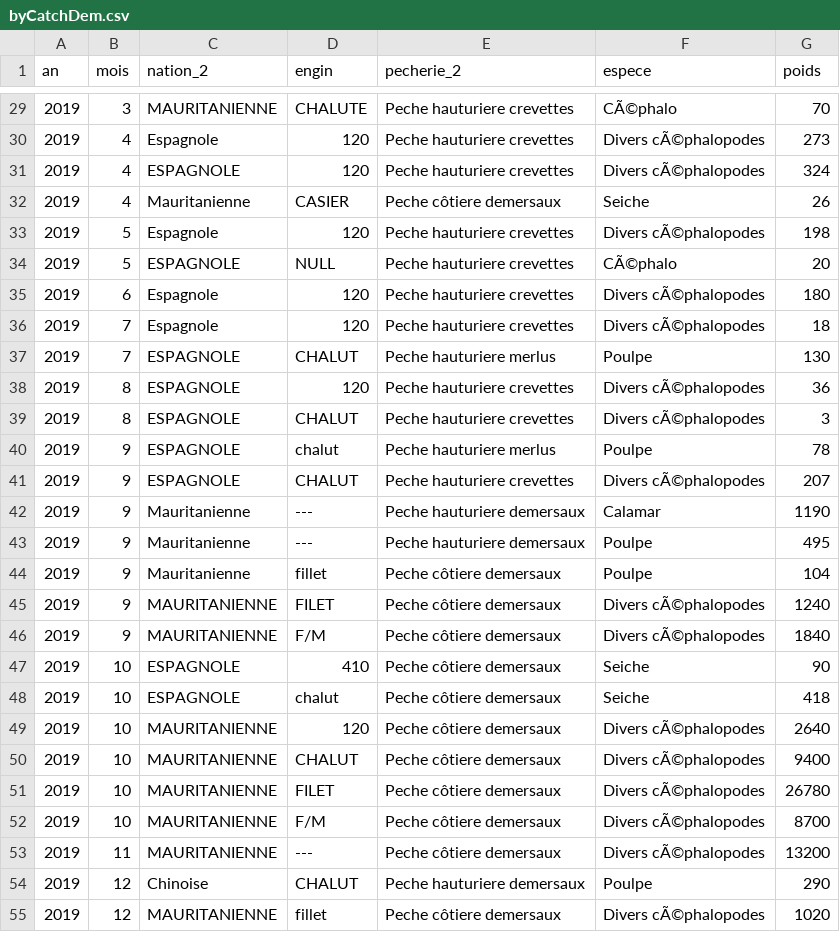
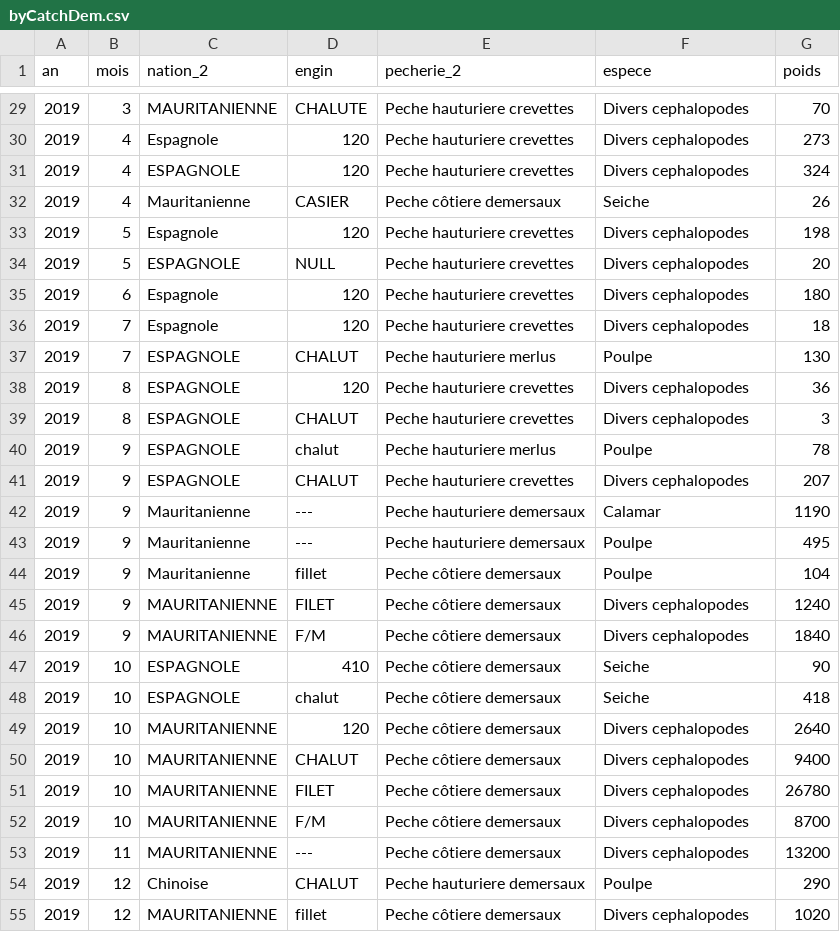
Before and after one commit to abambad/GT10_GDEM, a CSV file: data/byCatchDem.csv, drawn as a sheet; only a part is shown, gaps mark what is left out; the diff covers the shown part only.

```diff
--- a/data/byCatchDem.csv
+++ b/data/byCatchDem.csv
@@ -29,14 +29,14 @@ an;mois;nation_2;engin;pecherie_2;espece;poids
-2019;3;MAURITANIENNE;CHALUTE;Peche hauturiere crevettes;CÃ©phalo;70
-2019;4;Espagnole;120;Peche hauturiere crevettes;Divers cÃ©phalopodes;273
-2019;4;ESPAGNOLE;120;Peche hauturiere crevettes;Divers cÃ©phalopodes;324
+2019;3;MAURITANIENNE;CHALUTE;Peche hauturiere crevettes;Divers cephalopodes;70
+2019;4;Espagnole;120;Peche hauturiere crevettes;Divers cephalopodes;273
+2019;4;ESPAGNOLE;120;Peche hauturiere crevettes;Divers cephalopodes;324
 2019;4;Mauritanienne;CASIER;Peche côtiere demersaux;Seiche;26
-2019;5;Espagnole;120;Peche hauturiere crevettes;Divers cÃ©phalopodes;198
-2019;5;ESPAGNOLE;NULL;Peche hauturiere crevettes;CÃ©phalo;20
-2019;6;Espagnole;120;Peche hauturiere crevettes;Divers cÃ©phalopodes;180
-2019;7;Espagnole;120;Peche hauturiere crevettes;Divers cÃ©phalopodes;18
+2019;5;Espagnole;120;Peche hauturiere crevettes;Divers cephalopodes;198
+2019;5;ESPAGNOLE;NULL;Peche hauturiere crevettes;Divers cephalopodes;20
+2019;6;Espagnole;120;Peche hauturiere crevettes;Divers cephalopodes;180
+2019;7;Espagnole;120;Peche hauturiere crevettes;Divers cephalopodes;18
 2019;7;ESPAGNOLE;CHALUT;Peche hauturiere merlus;Poulpe;130
-2019;8;ESPAGNOLE;120;Peche hauturiere crevettes;Divers cÃ©phalopodes;36
-2019;8;ESPAGNOLE;CHALUT;Peche hauturiere crevettes;Divers cÃ©phalopodes;3
+2019;8;ESPAGNOLE;120;Peche hauturiere crevettes;Divers cephalopodes;36
+2019;8;ESPAGNOLE;CHALUT;Peche hauturiere crevettes;Divers cephalopodes;3
 2019;9;ESPAGNOLE;chalut;Peche hauturiere merlus;Poulpe;78
-2019;9;ESPAGNOLE;CHALUT;Peche hauturiere crevettes;Divers cÃ©phalopodes;207
+2019;9;ESPAGNOLE;CHALUT;Peche hauturiere crevettes;Divers cephalopodes;207
 2019;9;Mauritanienne;---;Peche hauturiere demersaux;Calamar;1190
@@ -44,12 +44,12 @@ an;mois;nation_2;engin;pecherie_2;espece;poids
 2019;9;Mauritanienne;fillet;Peche côtiere demersaux;Poulpe;104
-2019;9;MAURITANIENNE;FILET;Peche côtiere demersaux;Divers cÃ©phalopodes;1240
-2019;9;MAURITANIENNE;F/M;Peche côtiere demersaux;Divers cÃ©phalopodes;1840
+2019;9;MAURITANIENNE;FILET;Peche côtiere demersaux;Divers cephalopodes;1240
+2019;9;MAURITANIENNE;F/M;Peche côtiere demersaux;Divers cephalopodes;1840
 2019;10;ESPAGNOLE;410;Peche côtiere demersaux;Seiche;90
 2019;10;ESPAGNOLE;chalut;Peche côtiere demersaux;Seiche;418
-2019;10;MAURITANIENNE;120;Peche côtiere demersaux;Divers cÃ©phalopodes;2640
-2019;10;MAURITANIENNE;CHALUT;Peche côtiere demersaux;Divers cÃ©phalopodes;9400
-2019;10;MAURITANIENNE;FILET;Peche côtiere demersaux;Divers cÃ©phalopodes;26780
-2019;10;MAURITANIENNE;F/M;Peche côtiere demersaux;Divers cÃ©phalopodes;8700
-2019;11;MAURITANIENNE;---;Peche côtiere demersaux;Divers cÃ©phalopodes;13200
+2019;10;MAURITANIENNE;120;Peche côtiere demersaux;Divers cephalopodes;2640
+2019;10;MAURITANIENNE;CHALUT;Peche côtiere demersaux;Divers cephalopodes;9400
+2019;10;MAURITANIENNE;FILET;Peche côtiere demersaux;Divers cephalopodes;26780
+2019;10;MAURITANIENNE;F/M;Peche côtiere demersaux;Divers cephalopodes;8700
+2019;11;MAURITANIENNE;---;Peche côtiere demersaux;Divers cephalopodes;13200
 2019;12;Chinoise;CHALUT;Peche hauturiere demersaux;Poulpe;290
-2019;12;MAURITANIENNE;fillet;Peche côtiere demersaux;Divers cÃ©phalopodes;1020
+2019;12;MAURITANIENNE;fillet;Peche côtiere demersaux;Divers cephalopodes;1020
```
Also changed, not shown: 59 edited cells elsewhere in this file, data/catch.csv, 9 other files.
